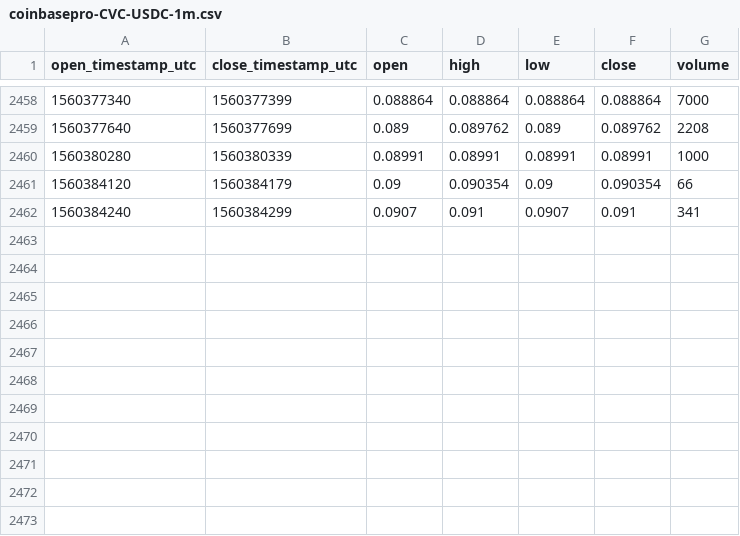
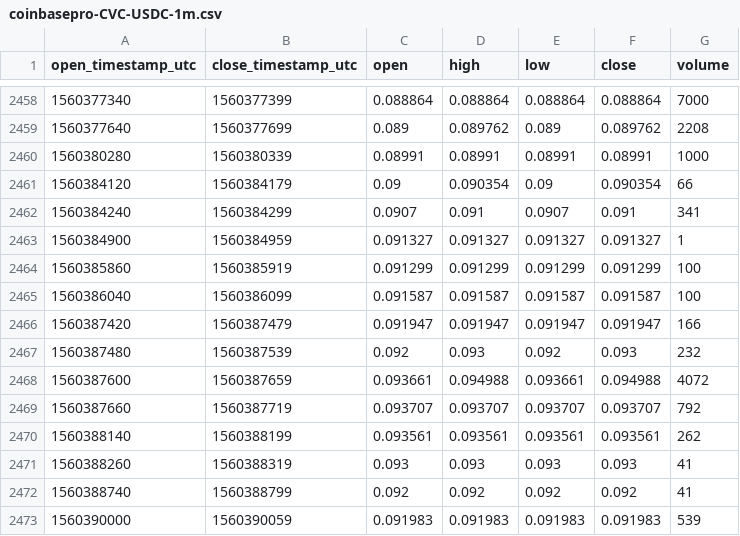
Before and after one commit to cryptobigbro/coinbasepro-CVC-USDC, a CSV file: coinbasepro-CVC-USDC-1m.csv, drawn as a sheet; only a part is shown, gaps mark what is left out.

Commit message:
Update OHLCV data.

```diff
--- a/coinbasepro-CVC-USDC-1m.csv
+++ b/coinbasepro-CVC-USDC-1m.csv
@@ -2462 +2462,12 @@ open_timestamp_utc,close_timestamp_utc,open,high,low,close,volume
 1560384240,1560384299,0.0907,0.091,0.0907,0.091,341
+1560384900,1560384959,0.091327,0.091327,0.091327,0.091327,1
+1560385860,1560385919,0.091299,0.091299,0.091299,0.091299,100
+1560386040,1560386099,0.091587,0.091587,0.091587,0.091587,100
+1560387420,1560387479,0.091947,0.091947,0.091947,0.091947,166
+1560387480,1560387539,0.092,0.093,0.092,0.093,232
+1560387600,1560387659,0.093661,0.094988,0.093661,0.094988,4072
+1560387660,1560387719,0.093707,0.093707,0.093707,0.093707,792
+1560388140,1560388199,0.093561,0.093561,0.093561,0.093561,262
+1560388260,1560388319,0.093,0.093,0.093,0.093,41
+1560388740,1560388799,0.092,0.092,0.092,0.092,41
+1560390000,1560390059,0.091983,0.091983,0.091983,0.091983,539
```
Also changed, not shown: coinbasepro-CVC-USDC-1h.csv.
